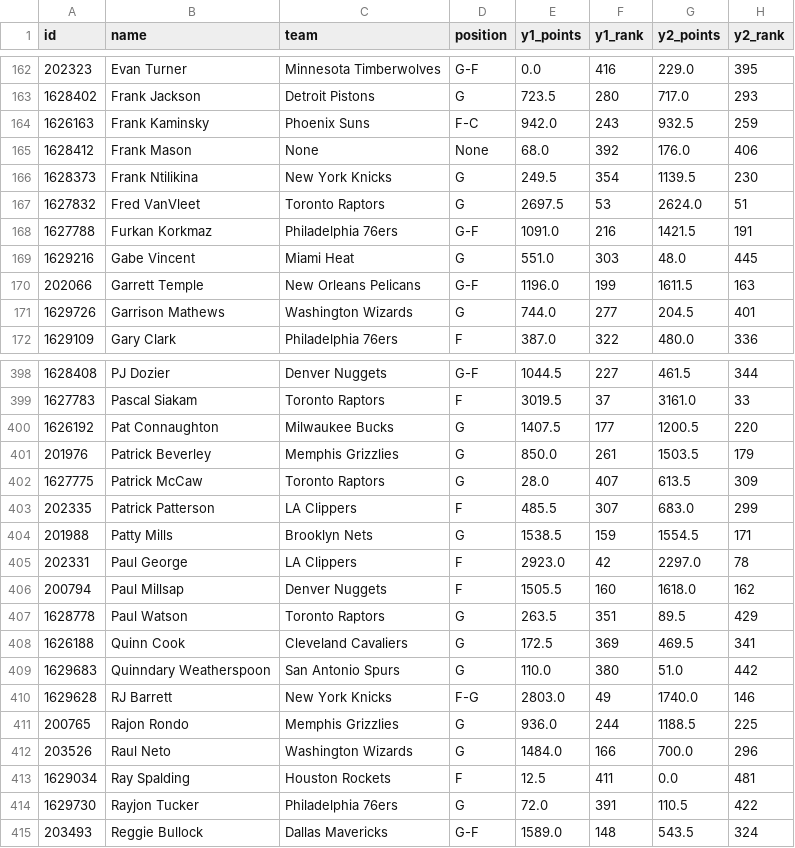
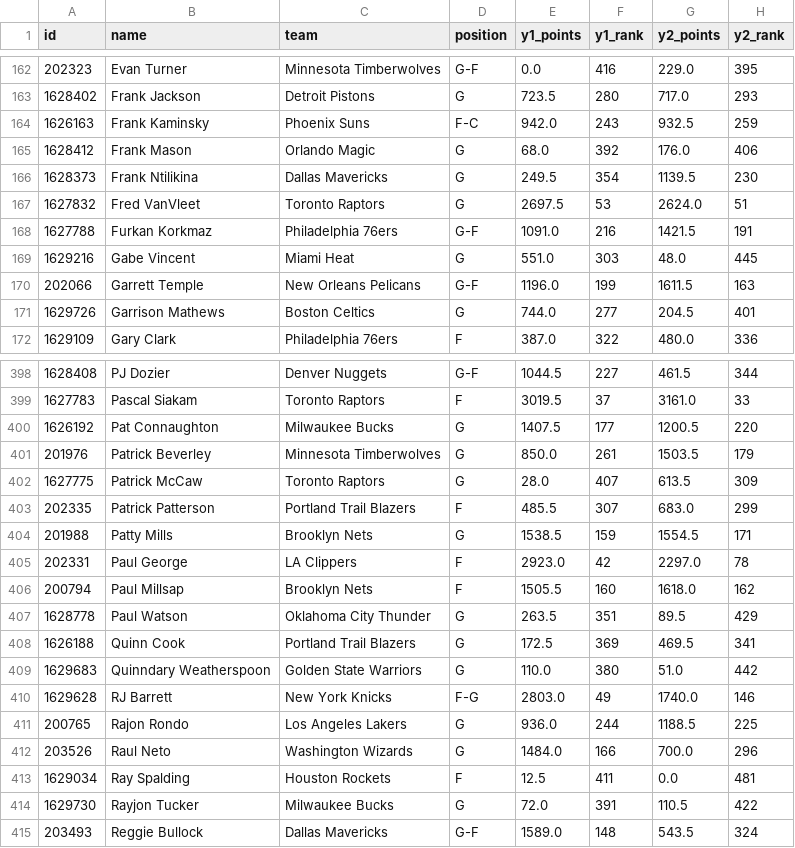
Before and after one commit to Rextremistz/nbafantasyweb, a CSV file: fantasy_tableforjson.csv, drawn as a sheet; only a part is shown, gaps mark what is left out; the diff covers the shown part only; the diff names each change by its address in the sheet, - before the commit and + after, or states it on an @@ line.

Commit message:
updated teams

```diff
--- a/fantasy_tableforjson.csv
+++ b/fantasy_tableforjson.csv
-C165 (team): None
+C165 (team): Orlando Magic
-D165 (position): None
+D165 (position): G
-C166 (team): New York Knicks
+C166 (team): Dallas Mavericks
-C171 (team): Washington Wizards
+C171 (team): Boston Celtics
-C401 (team): Memphis Grizzlies
+C401 (team): Minnesota Timberwolves
-C403 (team): LA Clippers
+C403 (team): Portland Trail Blazers
-C406 (team): Denver Nuggets
+C406 (team): Brooklyn Nets
-C407 (team): Toronto Raptors
+C407 (team): Oklahoma City Thunder
-C408 (team): Cleveland Cavaliers
+C408 (team): Portland Trail Blazers
-C409 (team): San Antonio Spurs
+C409 (team): Golden State Warriors
-C411 (team): Memphis Grizzlies
+C411 (team): Los Angeles Lakers
-C414 (team): Philadelphia 76ers
+C414 (team): Milwaukee Bucks
```
Also changed, not shown: 52 edited cells elsewhere in this file, 6 other files.
